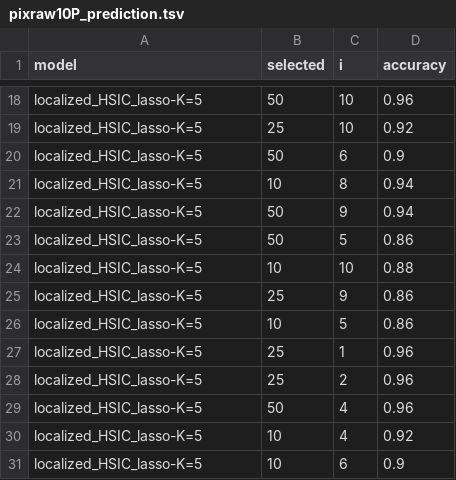
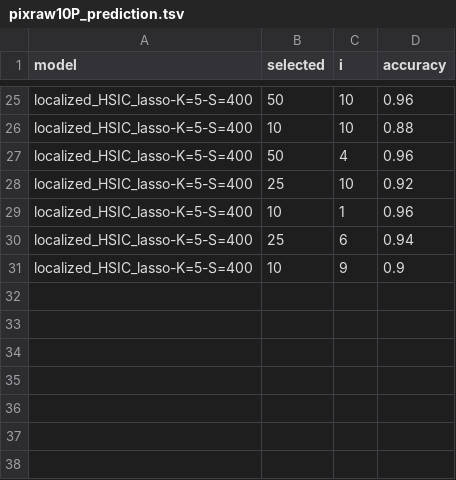
Before and after one commit to hclimente/nori, a TSV file: results/lhl_asu_scale_smalltrain_50p_delta/pixraw10P_prediction.tsv, drawn as a sheet; only a part is shown, gaps mark what is left out; removed rows and columns are numbered as before the commit, all else as after; the diff covers the shown part only; the diff names each change by its address in the sheet, - before the commit and + after, or states it on an @@ line.

Commit message:
update lhl_asu_scale_smalltrain_50p_delta

```diff
--- a/results/lhl_asu_scale_smalltrain_50p_delta/pixraw10P_prediction.tsv
+++ b/results/lhl_asu_scale_smalltrain_50p_delta/pixraw10P_prediction.tsv
-A25 (model): localized_HSIC_lasso-K=5
+A25 (model): localized_HSIC_lasso-K=5-S=400
-row 19: localized_HSIC_lasso-K=5 | 25 | 10 | 0.92
-row 20: localized_HSIC_lasso-K=5 | 50 | 6 | 0.9
-row 21: localized_HSIC_lasso-K=5 | 10 | 8 | 0.94
-row 22: localized_HSIC_lasso-K=5 | 50 | 9 | 0.94
-row 23: localized_HSIC_lasso-K=5 | 50 | 5 | 0.86
-A26 (model): localized_HSIC_lasso-K=5
+A26 (model): localized_HSIC_lasso-K=5-S=400
-row 25: localized_HSIC_lasso-K=5 | 25 | 9 | 0.86
-row 26: localized_HSIC_lasso-K=5 | 10 | 5 | 0.86
-row 27: localized_HSIC_lasso-K=5 | 25 | 1 | 0.96
-row 28: localized_HSIC_lasso-K=5 | 25 | 2 | 0.96
-A27 (model): localized_HSIC_lasso-K=5
+A27 (model): localized_HSIC_lasso-K=5-S=400
-row 30: localized_HSIC_lasso-K=5 | 10 | 4 | 0.92
+row 28: localized_HSIC_lasso-K=5-S=400 | 25 | 10 | 0.92
+row 29: localized_HSIC_lasso-K=5-S=400 | 10 | 1 | 0.96
+row 30: localized_HSIC_lasso-K=5-S=400 | 25 | 6 | 0.94
-A31 (model): localized_HSIC_lasso-K=5
+A31 (model): localized_HSIC_lasso-K=5-S=400
-C31 (i): 6
+C31 (i): 9
```
Also changed, not shown: 16 added rows, 9 removed rows and 8 edited cells elsewhere in this file.
